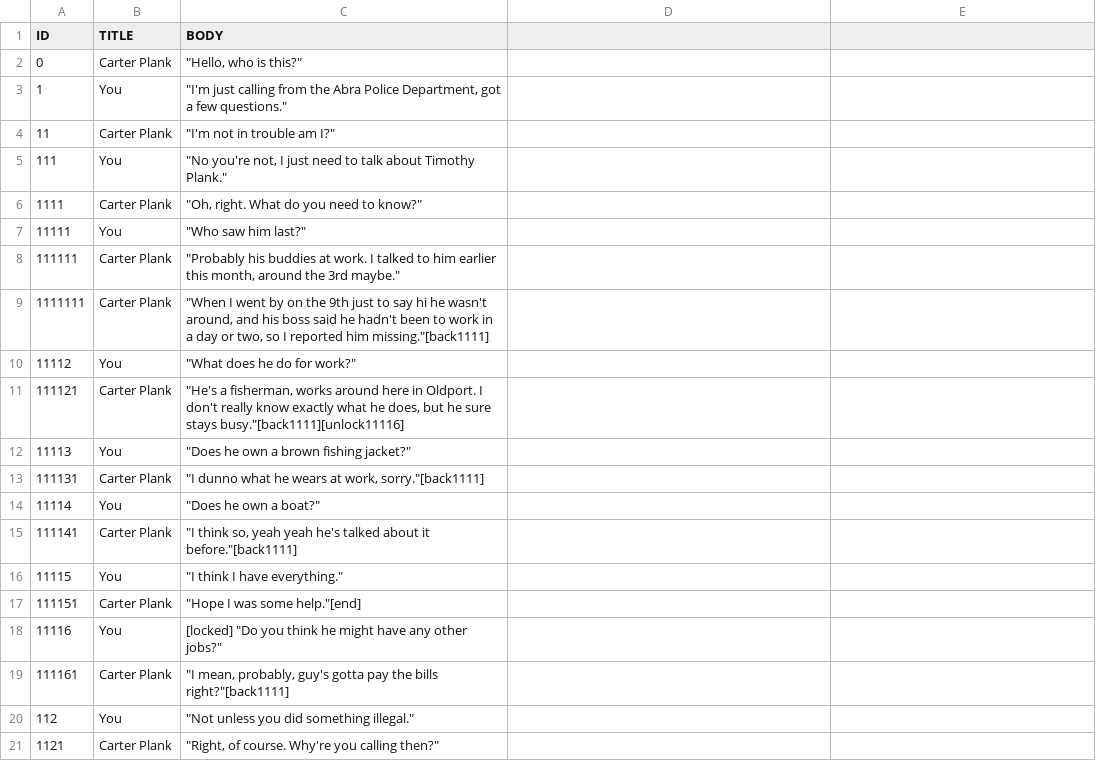
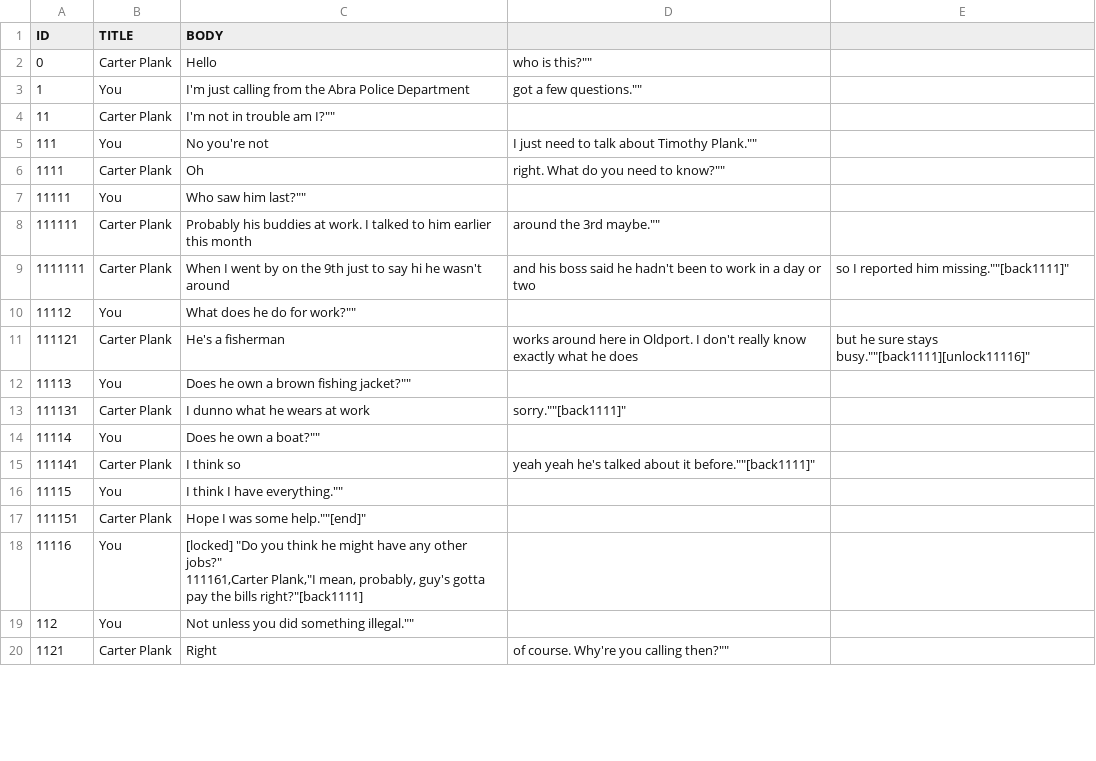
Before and after one commit to McNickMaster/CryptidCaseFiles, a CSV file: Assets/TextSRC/output9.csv, drawn as a sheet; only a part is shown; the diff covers the shown part only.

```diff
--- a/Assets/TextSRC/output9.csv
+++ b/Assets/TextSRC/output9.csv
@@ -1,21 +1,21 @@
 ID,TITLE,BODY
-0,Carter Plank,"""Hello, who is this?"""
-1,You,"""I'm just calling from the Abra Police Department, got a few questions."""
-11,Carter Plank,"""I'm not in trouble am I?"""
-111,You,"""No you're not, I just need to talk about Timothy Plank."""
-1111,Carter Plank,"""Oh, right. What do you need to know?"""
-11111,You,"""Who saw him last?"""
-111111,Carter Plank,"""Probably his buddies at work. I talked to him earlier this month, around the 3rd maybe."""
-1111111,Carter Plank,"""When I went by on the 9th just to say hi he wasn't around, and his boss said he hadn't been to work in a day or two, so I reported him missing.""[back1111]"
-11112,You,"""What does he do for work?"""
-111121,Carter Plank,"""He's a fisherman, works around here in Oldport. I don't really know exactly what he does, but he sure stays busy.""[back1111][unlock11116]"
-11113,You,"""Does he own a brown fishing jacket?"""
-111131,Carter Plank,"""I dunno what he wears at work, sorry.""[back1111]"
-11114,You,"""Does he own a boat?"""
-111141,Carter Plank,"""I think so, yeah yeah he's talked about it before.""[back1111]"
-11115,You,"""I think I have everything."""
-111151,Carter Plank,"""Hope I was some help.""[end]"
-11116,You,"[locked] ""Do you think he might have any other jobs?"""
-111161,Carter Plank,"""I mean, probably, guy's gotta pay the bills right?""[back1111]"
-112,You,"""Not unless you did something illegal."""
-1121,Carter Plank,"""Right, of course. Why're you calling then?"""
+0,Carter Plank,""Hello, who is this?""
+1,You,""I'm just calling from the Abra Police Department, got a few questions.""
+11,Carter Plank,""I'm not in trouble am I?""
+111,You,""No you're not, I just need to talk about Timothy Plank.""
+1111,Carter Plank,""Oh, right. What do you need to know?""
+11111,You,""Who saw him last?""
+111111,Carter Plank,""Probably his buddies at work. I talked to him earlier this month, around the 3rd maybe.""
+1111111,Carter Plank,""When I went by on the 9th just to say hi he wasn't around, and his boss said he hadn't been to work in a day or two, so I reported him missing.""[back1111]"
+11112,You,""What does he do for work?""
+111121,Carter Plank,""He's a fisherman, works around here in Oldport. I don't really know exactly what he does, but he sure stays busy.""[back1111][unlock11116]"
+11113,You,""Does he own a brown fishing jacket?""
+111131,Carter Plank,""I dunno what he wears at work, sorry.""[back1111]"
+11114,You,""Does he own a boat?""
+111141,Carter Plank,""I think so, yeah yeah he's talked about it before.""[back1111]"
+11115,You,""I think I have everything.""
+111151,Carter Plank,""Hope I was some help.""[end]"
+11116,You,"[locked] ""Do you think he might have any other jobs?""
+111161,Carter Plank,""I mean, probably, guy's gotta pay the bills right?""[back1111]"
+112,You,""Not unless you did something illegal.""
+1121,Carter Plank,""Right, of course. Why're you calling then?""
```
Also changed, not shown: 59 edited cells elsewhere in this file, Assets/TextSRC/output10.csv, Assets/TextSRC/output2.csv, 21 other files.
